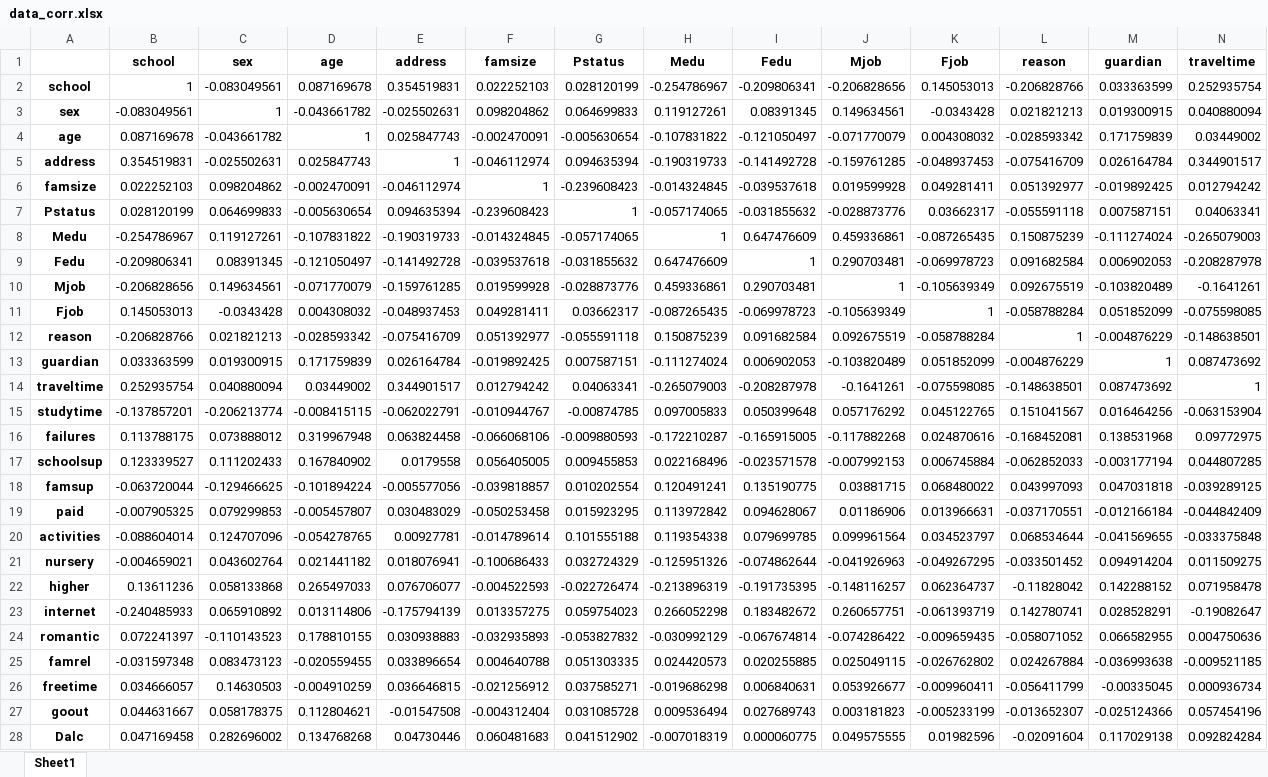
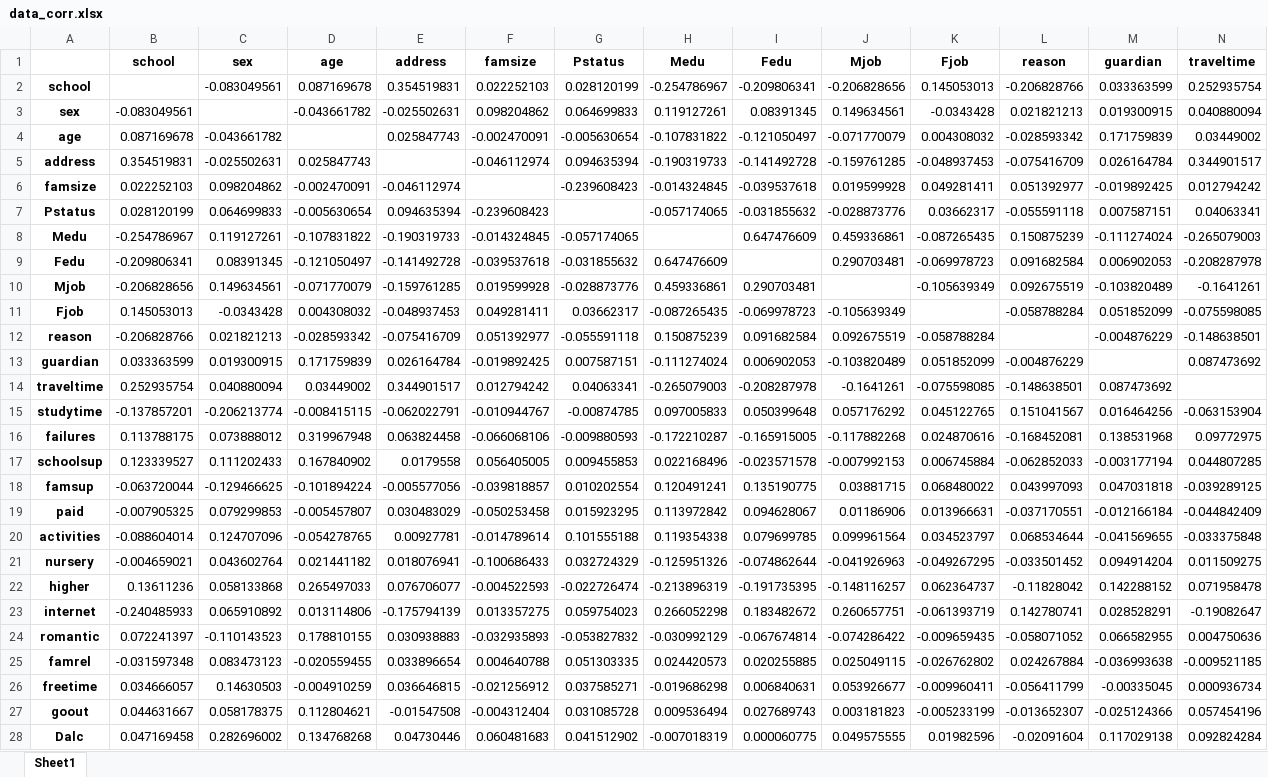
Before and after one commit to vpy-rain/Machine-Learning-Exercise, an Excel workbook: data_corr.xlsx, sheet Sheet1, drawn as a sheet; only a part is shown; values as stored, in another font and other column widths than the file's, no borders; conditional formats not drawn; the diff covers the shown part only; the diff names each change by its address in the sheet, - before the commit and + after, or states it on an @@ line.

```diff
--- a/data_corr.xlsx (sheet Sheet1)
+++ b/data_corr.xlsx (sheet Sheet1)
-B2 (school): 1
+B2 (school): (empty)
-C3 (sex): 1
+C3 (sex): (empty)
-D4 (age): 1
+D4 (age): (empty)
-E5 (address): 1
+E5 (address): (empty)
-F6 (famsize): 1
+F6 (famsize): (empty)
-G7 (Pstatus): 1
+G7 (Pstatus): (empty)
-H8 (Medu): 1
+H8 (Medu): (empty)
-I9 (Fedu): 1
+I9 (Fedu): (empty)
-J10 (Mjob): 1
+J10 (Mjob): (empty)
-K11 (Fjob): 1
+K11 (Fjob): (empty)
-L12 (reason): 1
+L12 (reason): (empty)
-M13 (guardian): 1
+M13 (guardian): (empty)
-N14 (traveltime): 1
+N14 (traveltime): (empty)
```
Also changed, not shown: 18 edited cells elsewhere in this sheet, 4 other files.
